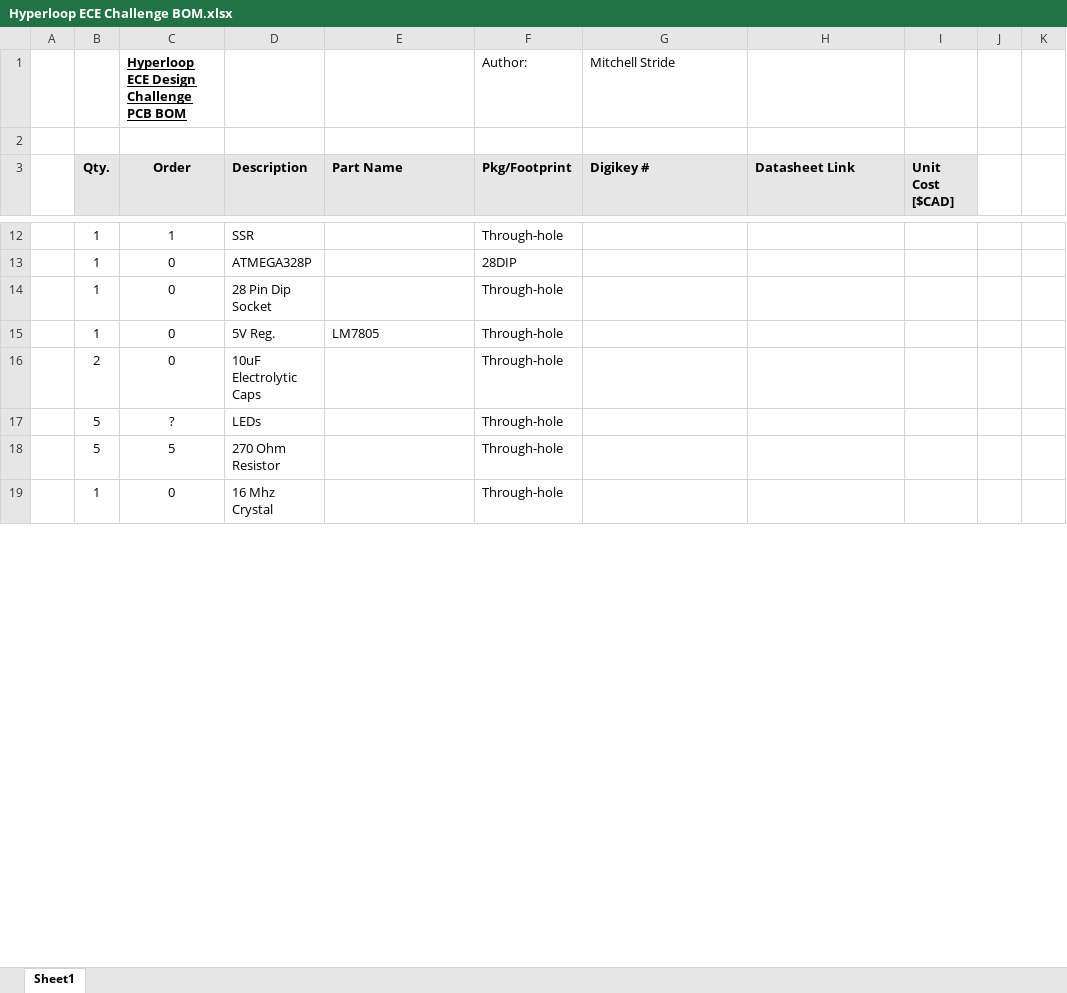
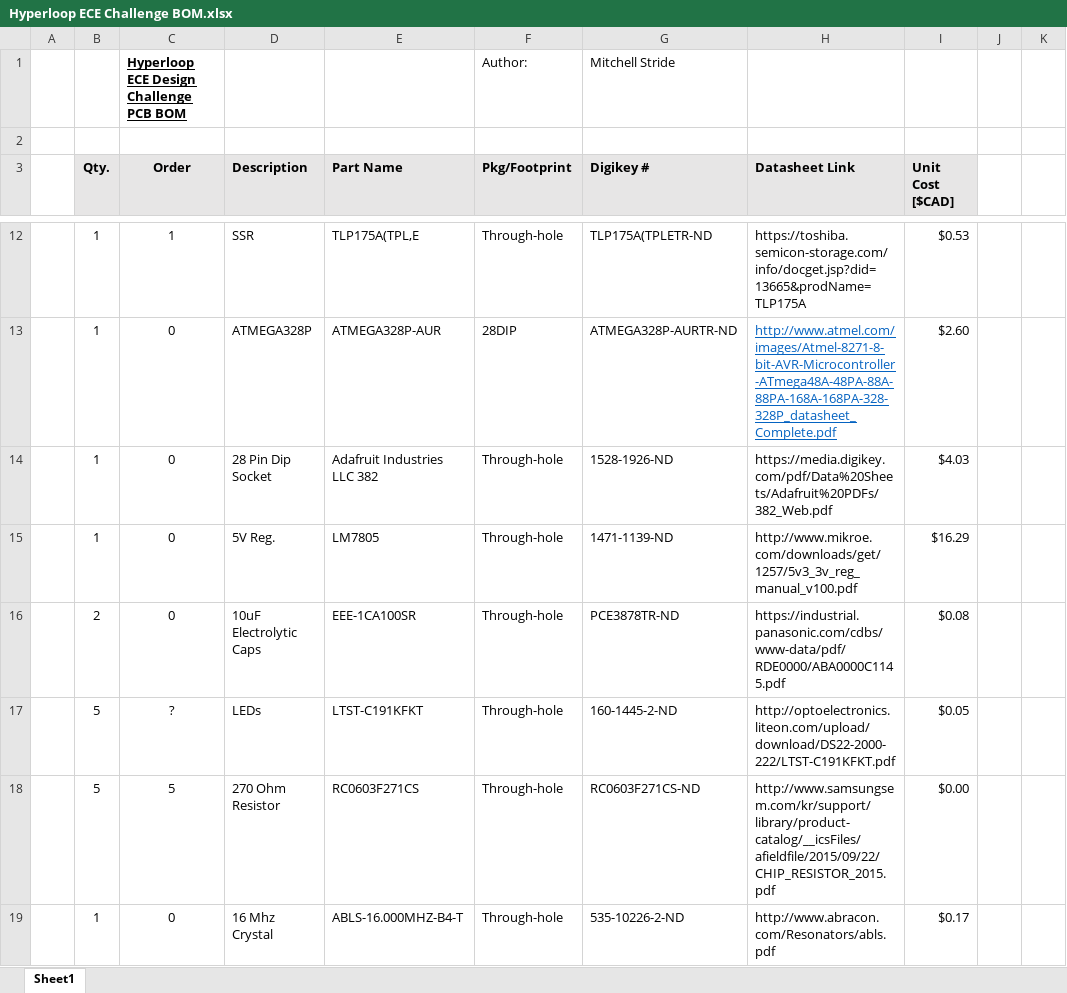
Before and after one commit to ncwarren/canada-ece-recruits, an Excel workbook: Mitchell-Colin-Sakif-Mohammed/Section 2/01 Supporting Documentation/Hyperloop ECE Challenge BOM.xlsx, sheet Sheet1, drawn as a sheet; only a part is shown, gaps mark what is left out; values as stored, in another font and other column widths than the file's, no borders; the diff covers the shown part only; the diff names each change by its address in the sheet, - before the commit and + after, or states it on an @@ line.

```diff
--- a/Mitchell-Colin-Sakif-Mohammed/Section 2/01 Supporting Documentation/Hyperloop ECE Challenge BOM.xlsx (sheet Sheet1)
+++ b/Mitchell-Colin-Sakif-Mohammed/Section 2/01 Supporting Documentation/Hyperloop ECE Challenge BOM.xlsx (sheet Sheet1)
-E12 (Part Name): (empty)
+E12 (Part Name): TLP175A(TPL,E
-G12 (Digikey #): (empty)
+G12 (Digikey #): TLP175A(TPLETR-ND
-H12 (Datasheet Link): (empty)
+H12 (Datasheet Link): https://toshiba.semicon-storage.com/info/docget.jsp?did=13665&prodName=TLP175A
-I12 (Unit Cost [$CAD]): (empty)
+I12 (Unit Cost [$CAD]): $0.53
-E13 (Part Name): (empty)
+E13 (Part Name): ATMEGA328P-AUR
-G13 (Digikey #): (empty)
+G13 (Digikey #): ATMEGA328P-AURTR-ND
-H13 (Datasheet Link): (empty)
+H13 (Datasheet Link): http://www.atmel.com/images/Atmel-8271-8-bit-AVR-Microcontroller-ATmega48A-48PA-88A-88PA-168A-168PA-328-328P_datasheet_Complete.pdf
-I13 (Unit Cost [$CAD]): (empty)
+I13 (Unit Cost [$CAD]): $2.60
-E14 (Part Name): (empty)
+E14 (Part Name): Adafruit Industries LLC 382
-G14 (Digikey #): (empty)
+G14 (Digikey #): 1528-1926-ND
-H14 (Datasheet Link): (empty)
+H14 (Datasheet Link): https://media.digikey.com/pdf/Data%20Sheets/Adafruit%20PDFs/382_Web.pdf
-I14 (Unit Cost [$CAD]): (empty)
+I14 (Unit Cost [$CAD]): $4.03
-G15 (Digikey #): (empty)
+G15 (Digikey #): 1471-1139-ND
-H15 (Datasheet Link): (empty)
+H15 (Datasheet Link): http://www.mikroe.com/downloads/get/1257/5v3_3v_reg_manual_v100.pdf
-I15 (Unit Cost [$CAD]): (empty)
+I15 (Unit Cost [$CAD]): $16.29
-E16 (Part Name): (empty)
+E16 (Part Name): EEE-1CA100SR
-G16 (Digikey #): (empty)
+G16 (Digikey #): PCE3878TR-ND
-H16 (Datasheet Link): (empty)
+H16 (Datasheet Link): https://industrial.panasonic.com/cdbs/www-data/pdf/RDE0000/ABA0000C1145.pdf
-I16 (Unit Cost [$CAD]): (empty)
+I16 (Unit Cost [$CAD]): $0.08
-E17 (Part Name): (empty)
+E17 (Part Name): LTST-C191KFKT
-G17 (Digikey #): (empty)
+G17 (Digikey #): 160-1445-2-ND
-H17 (Datasheet Link): (empty)
+H17 (Datasheet Link): http://optoelectronics.liteon.com/upload/download/DS22-2000-222/LTST-C191KFKT.pdf
-I17 (Unit Cost [$CAD]): (empty)
+I17 (Unit Cost [$CAD]): $0.05
-E18 (Part Name): (empty)
+E18 (Part Name): RC0603F271CS
-G18 (Digikey #): (empty)
+G18 (Digikey #): RC0603F271CS-ND
-H18 (Datasheet Link): (empty)
+H18 (Datasheet Link): http://www.samsungsem.com/kr/support/library/product-catalog/__icsFiles/afieldfile/2015/09/22/CHIP_RESISTOR_2015.pdf
-I18 (Unit Cost [$CAD]): (empty)
+I18 (Unit Cost [$CAD]): $0.00
-E19 (Part Name): (empty)
+E19 (Part Name): ABLS-16.000MHZ-B4-T
-G19 (Digikey #): (empty)
+G19 (Digikey #): 535-10226-2-ND
-H19 (Datasheet Link): (empty)
+H19 (Datasheet Link): http://www.abracon.com/Resonators/abls.pdf
-I19 (Unit Cost [$CAD]): (empty)
+I19 (Unit Cost [$CAD]): $0.17
```
Also changed, not shown: 1 added row, 1 removed row and 45 edited cells elsewhere in this sheet.
